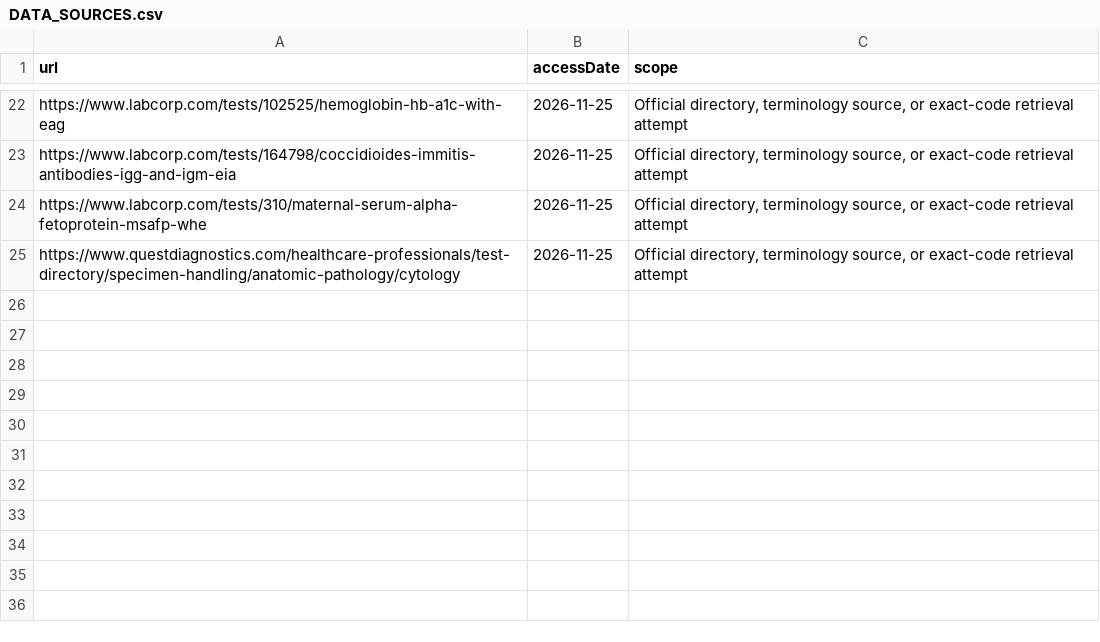
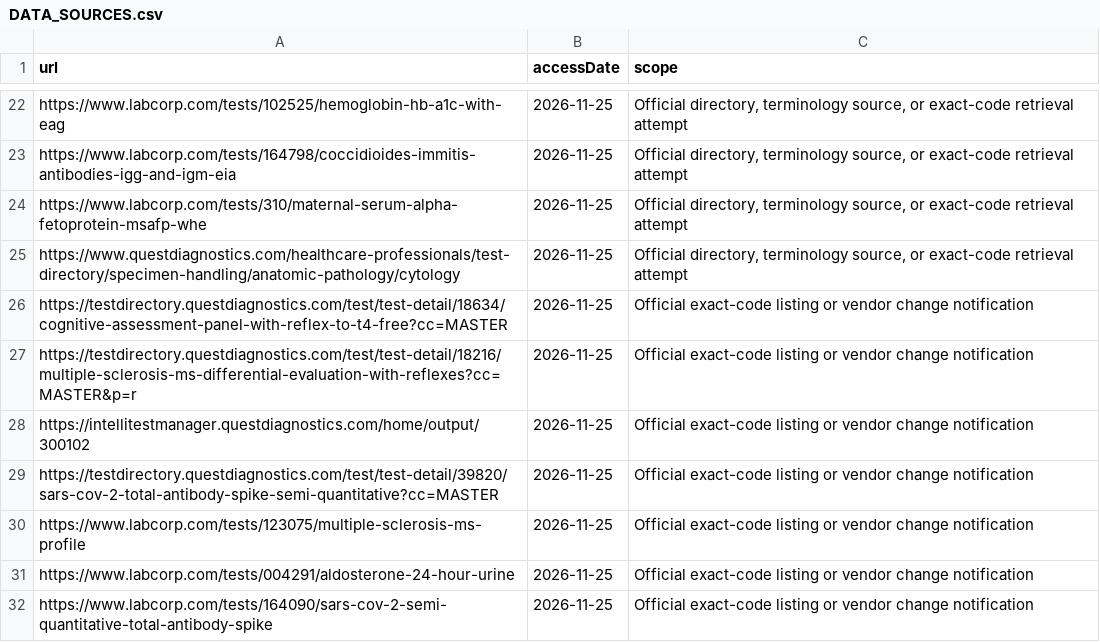
Before and after one commit to 5amlim/Lab-Calculator, a CSV file: audits/master/DATA_SOURCES.csv, drawn as a sheet; only a part is shown, gaps mark what is left out.

Commit message:
Continue calculator audit: audits/master/DATA_SOURCES.csv

```diff
--- a/audits/master/DATA_SOURCES.csv
+++ b/audits/master/DATA_SOURCES.csv
@@ -25 +25,8 @@ https://www.labcorp.com/tests/310/maternal-serum-alpha-fetoprotein-msafp-whe,202
 https://www.questdiagnostics.com/healthcare-professionals/test-directory/specimen-handling/anatomic-pathology/cytology,2026-11-25,"Official directory, terminology source, or exact-code retrieval attempt"
+https://testdirectory.questdiagnostics.com/test/test-detail/18634/cognitive-assessment-panel-with-reflex-to-t4-free?cc=MASTER,2026-11-25,Official exact-code listing or vendor change notification
+https://testdirectory.questdiagnostics.com/test/test-detail/18216/multiple-sclerosis-ms-differential-evaluation-with-reflexes?cc=MASTER&p=r,2026-11-25,Official exact-code listing or vendor change notification
+https://intellitestmanager.questdiagnostics.com/home/output/300102,2026-11-25,Official exact-code listing or vendor change notification
+https://testdirectory.questdiagnostics.com/test/test-detail/39820/sars-cov-2-total-antibody-spike-semi-quantitative?cc=MASTER,2026-11-25,Official exact-code listing or vendor change notification
+https://www.labcorp.com/tests/123075/multiple-sclerosis-ms-profile,2026-11-25,Official exact-code listing or vendor change notification
+https://www.labcorp.com/tests/004291/aldosterone-24-hour-urine,2026-11-25,Official exact-code listing or vendor change notification
+https://www.labcorp.com/tests/164090/sars-cov-2-semi-quantitative-total-antibody-spike,2026-11-25,Official exact-code listing or vendor change notification
```
